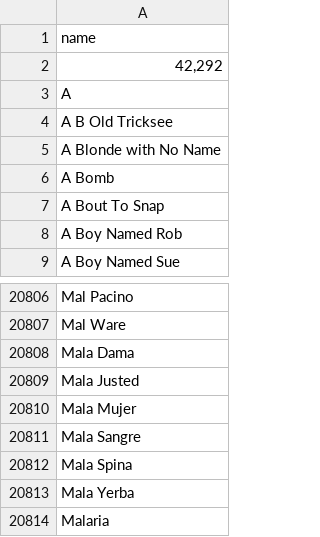
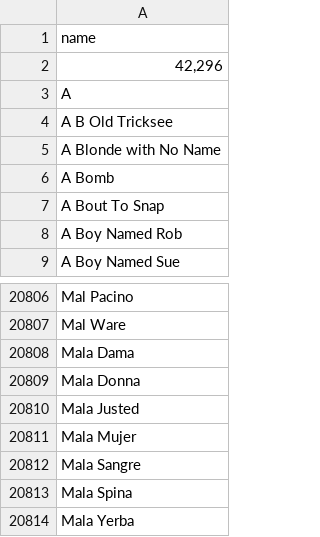
Before and after one commit to bdunnette/derby-name-scrapers, a CSV file: data/derby_names.csv, drawn as a sheet; only a part is shown, gaps mark what is left out; the shorter side is filled out with more unchanged rows.

```diff
--- a/data/derby_names.csv
+++ b/data/derby_names.csv
@@ -1,3 +1,3 @@
 name
-"42,292"
+"42,296"
 A
@@ -20808,2 +20808,3 @@ Mal Ware
 Mala Dama
+Mala Donna
 Mala Justed
```
